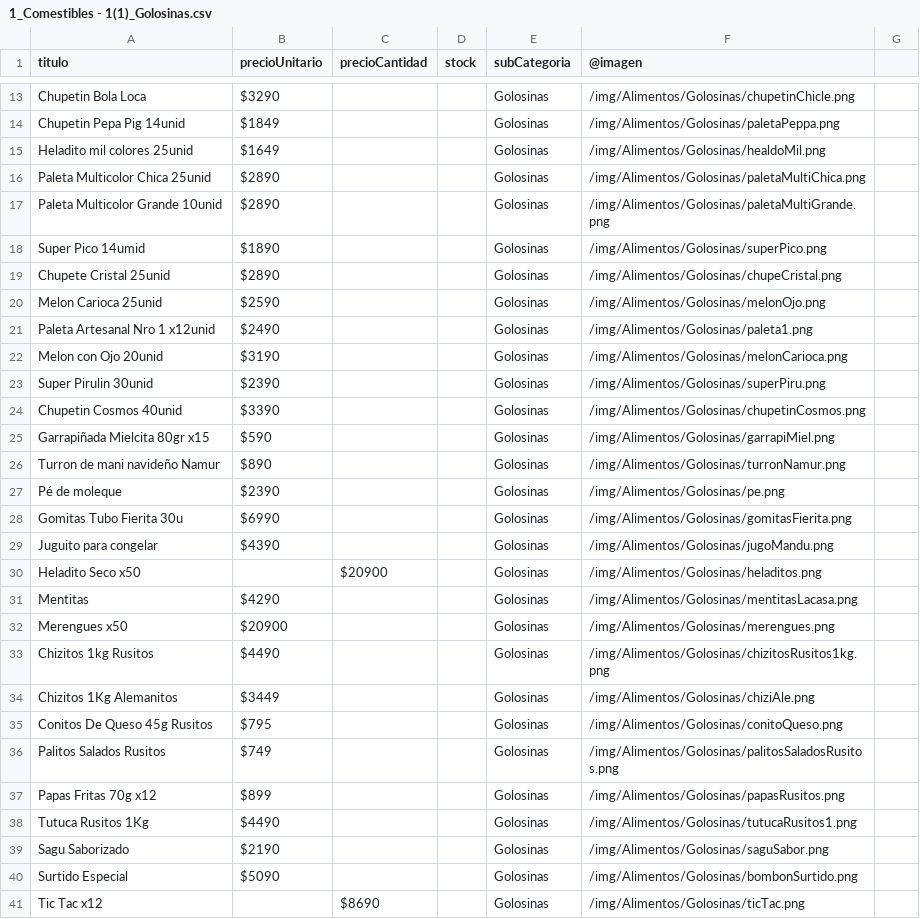
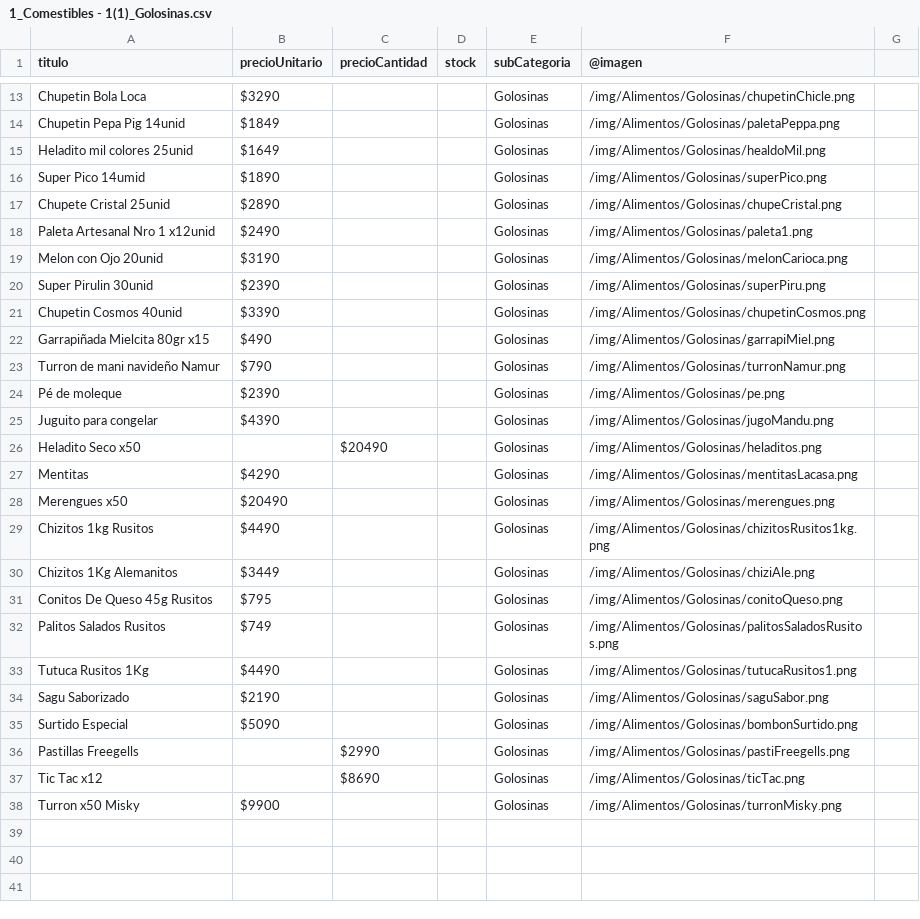
Before and after one commit to NahuySan/dm-catalog, a CSV file: data_csv/1_Comestibles - 1(1)_Golosinas.csv, drawn as a sheet; only a part is shown, gaps mark what is left out.

```diff
--- a/data_csv/1_Comestibles - 1(1)_Golosinas.csv
+++ b/data_csv/1_Comestibles - 1(1)_Golosinas.csv
@@ -15,7 +15,4 @@ Chupetin Pepa Pig 14unid,$1849,,,Golosinas,/img/Alimentos/Golosinas/paletaPeppa.
 Heladito mil colores 25unid,$1649,,,Golosinas,/img/Alimentos/Golosinas/healdoMil.png,
-Paleta Multicolor Chica 25unid,$2890,,,Golosinas,/img/Alimentos/Golosinas/paletaMultiChica.png,
-Paleta Multicolor Grande 10unid,$2890,,,Golosinas,/img/Alimentos/Golosinas/paletaMultiGrande.png,
 Super Pico 14umid,$1890,,,Golosinas,/img/Alimentos/Golosinas/superPico.png,
 Chupete Cristal 25unid,$2890,,,Golosinas,/img/Alimentos/Golosinas/chupeCristal.png,
-Melon Carioca 25unid,$2590,,,Golosinas,/img/Alimentos/Golosinas/melonOjo.png,
 Paleta Artesanal Nro 1 x12unid,$2490,,,Golosinas,/img/Alimentos/Golosinas/paleta1.png,
@@ -24,10 +21,9 @@ Super Pirulin 30unid,$2390,,,Golosinas,/img/Alimentos/Golosinas/superPiru.png,
 Chupetin Cosmos 40unid,$3390,,,Golosinas,/img/Alimentos/Golosinas/chupetinCosmos.png,
-Garrapiñada Mielcita 80gr x15,$590,,,Golosinas,/img/Alimentos/Golosinas/garrapiMiel.png,
-Turron de mani navideño Namur,$890,,,Golosinas,/img/Alimentos/Golosinas/turronNamur.png,
+Garrapiñada Mielcita 80gr x15,$490,,,Golosinas,/img/Alimentos/Golosinas/garrapiMiel.png,
+Turron de mani navideño Namur,$790,,,Golosinas,/img/Alimentos/Golosinas/turronNamur.png,
 Pé de moleque ,$2390,,,Golosinas,/img/Alimentos/Golosinas/pe.png,
-Gomitas Tubo Fierita 30u,$6990,,,Golosinas,/img/Alimentos/Golosinas/gomitasFierita.png,
 Juguito para congelar,$4390,,,Golosinas,/img/Alimentos/Golosinas/jugoMandu.png,
-Heladito Seco x50,,$20900,,Golosinas,/img/Alimentos/Golosinas/heladitos.png,
+Heladito Seco x50,,$20490,,Golosinas,/img/Alimentos/Golosinas/heladitos.png,
 Mentitas ,$4290,,,Golosinas,/img/Alimentos/Golosinas/mentitasLacasa.png,
-Merengues x50,$20900,,,Golosinas,/img/Alimentos/Golosinas/merengues.png,
+Merengues x50,$20490,,,Golosinas,/img/Alimentos/Golosinas/merengues.png,
 Chizitos 1kg Rusitos,$4490,,,Golosinas,/img/Alimentos/Golosinas/chizitosRusitos1kg.png,
@@ -36,3 +32,2 @@ Conitos De Queso 45g Rusitos,$795,,,Golosinas,/img/Alimentos/Golosinas/conitoQue
 Palitos Salados Rusitos,$749,,,Golosinas,/img/Alimentos/Golosinas/palitosSaladosRusitos.png,
-Papas Fritas 70g x12,$899,,,Golosinas,/img/Alimentos/Golosinas/papasRusitos.png,
 Tutuca Rusitos 1Kg,$4490,,,Golosinas,/img/Alimentos/Golosinas/tutucaRusitos1.png,
@@ -40,2 +35,4 @@ Sagu Saborizado,$2190,,,Golosinas,/img/Alimentos/Golosinas/saguSabor.png,
 Surtido Especial,$5090,,,Golosinas,/img/Alimentos/Golosinas/bombonSurtido.png,
+Pastillas Freegells ,,$2990,,Golosinas,/img/Alimentos/Golosinas/pastiFreegells.png,
 Tic Tac x12,,$8690,,Golosinas,/img/Alimentos/Golosinas/ticTac.png,
+Turron x50 Misky,$9900,,,Golosinas,/img/Alimentos/Golosinas/turronMisky.png,
```
Also changed, not shown: data_csv/1_Comestibles - 1(0)_Resto.csv, data_csv/1_Comestibles - 1(2)_Frescos.csv, 42 other files.
